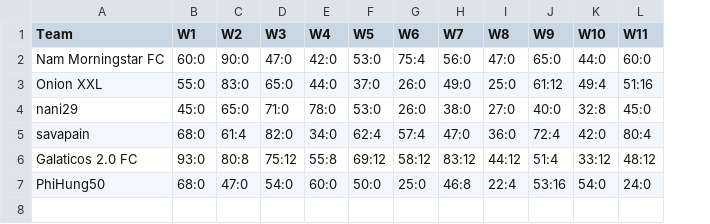
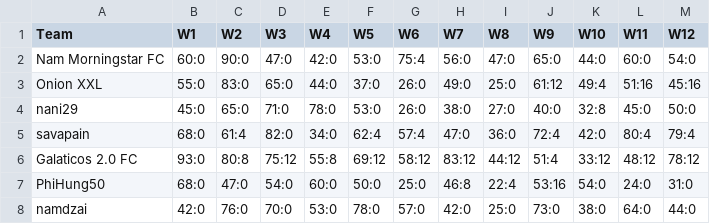
Before and after one commit to dttung79/fantasy2525, a CSV file: 1704871_week.csv, drawn as a sheet; the diff names each change by its address in the sheet, - before the commit and + after, or states it on an @@ line.

```diff
--- a/1704871_week.csv
+++ b/1704871_week.csv
+column M (W12), rows 2-7: 54:0 | 45:16 | 50:0 | 79:4 | 78:12 | 31:0
+row 8: namdzai | 42:0 | 76:0 | 70:0 | 53:0 | 78:0 | 57:0 | 42:0 | 25:0 | 73:0 | 38:0 | 64:0 | 44:0
```
Also changed, not shown: 32200_week.csv, 2 other files.
